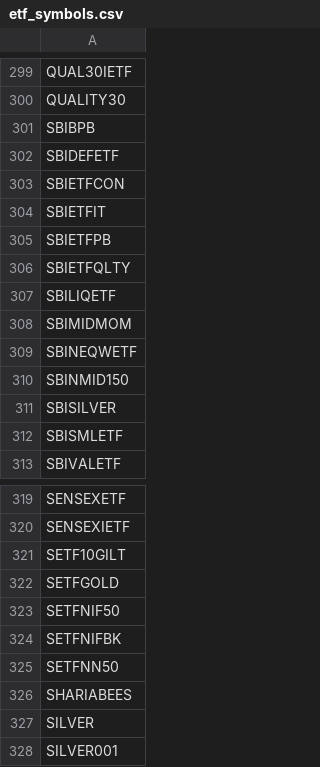
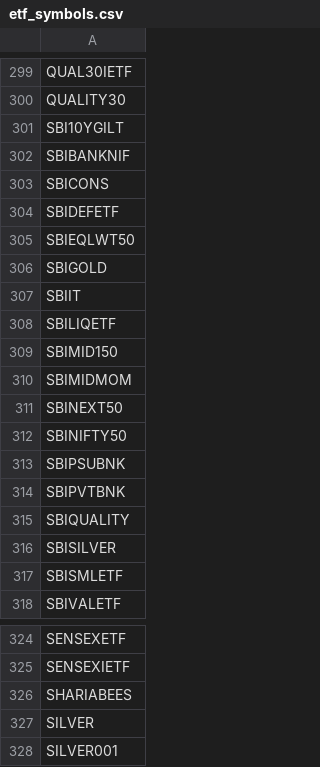
Before and after one commit to aminullah112-oss/EdgeSwing, a CSV file: data/etf_symbols.csv, drawn as a sheet; only a part is shown, gaps mark what is left out.

```diff
--- a/data/etf_symbols.csv
+++ b/data/etf_symbols.csv
@@ -300,12 +300,17 @@ QUAL30IETF
 QUALITY30
-SBIBPB
+SBI10YGILT
+SBIBANKNIF
+SBICONS
 SBIDEFETF
-SBIETFCON
-SBIETFIT
-SBIETFPB
-SBIETFQLTY
+SBIEQLWT50
+SBIGOLD
+SBIIT
 SBILIQETF
+SBIMID150
 SBIMIDMOM
-SBINEQWETF
-SBINMID150
+SBINEXT50
+SBINIFTY50
+SBIPSUBNK
+SBIPVTBNK
+SBIQUALITY
 SBISILVER
@@ -320,7 +325,2 @@ SENSEXETF
 SENSEXIETF
-SETF10GILT
-SETFGOLD
-SETFNIF50
-SETFNIFBK
-SETFNN50
 SHARIABEES
```
Also changed, not shown: 3 other files.
